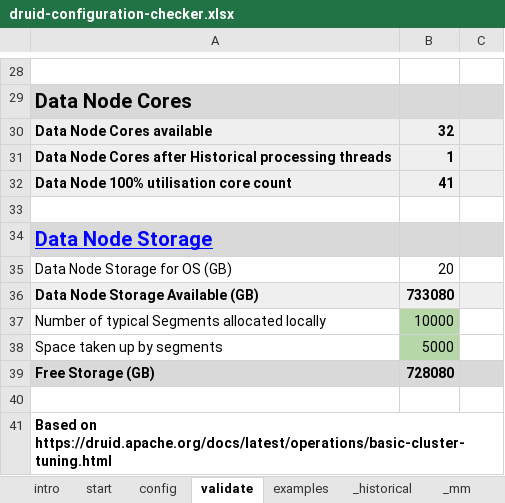
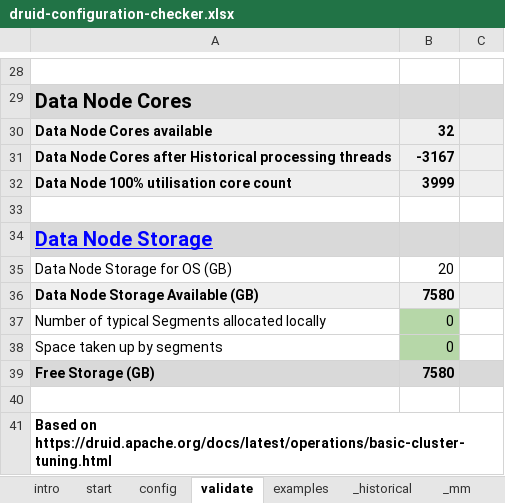
Before and after one commit to petermarshallio/druid-cookbooks, an Excel workbook: 2-deploy/druid-configuration-checker.xlsx, sheet validate, drawn as a sheet; only a part is shown, gaps mark what is left out; values as stored, in another font and other column widths than the file's, no borders; charts and pictures and conditional formats not drawn; the diff covers the shown part only; the diff names each change by its address in the sheet, - before the commit and + after, or states it on an @@ line.

```diff
--- a/2-deploy/druid-configuration-checker.xlsx (sheet validate)
+++ b/2-deploy/druid-configuration-checker.xlsx (sheet validate)
-B31: 1
+B31: -3167
-B32: 41
+B32: 3999
-B36: 733080
+B36: 7580
-B37: 10000
+B37: 0
-B38: 5000
+B38: 0
-B39: 728080
+B39: 7580
```
Also changed, not shown: 15 edited cells and cell formats elsewhere in this sheet, sheet config, sheet _historical, sheet start, sheet _broker, sheet __mmPeon, sheet examples, 1 more sheet, charts or pictures, 3 other files.
